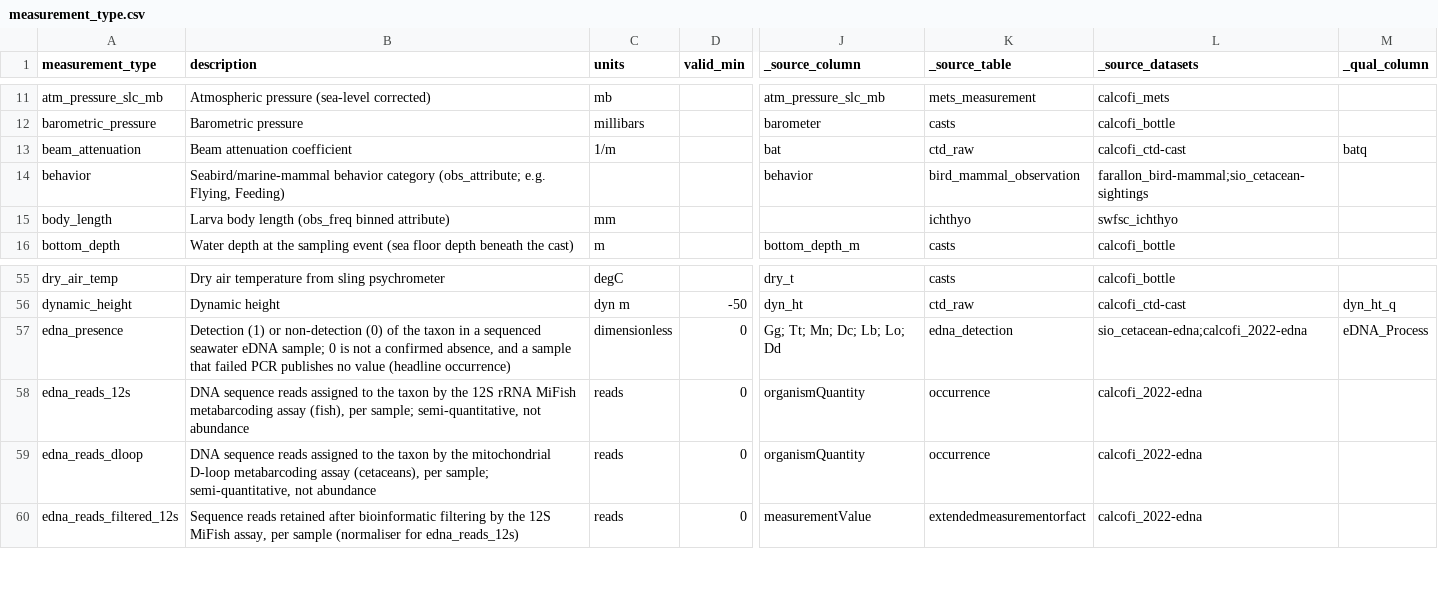
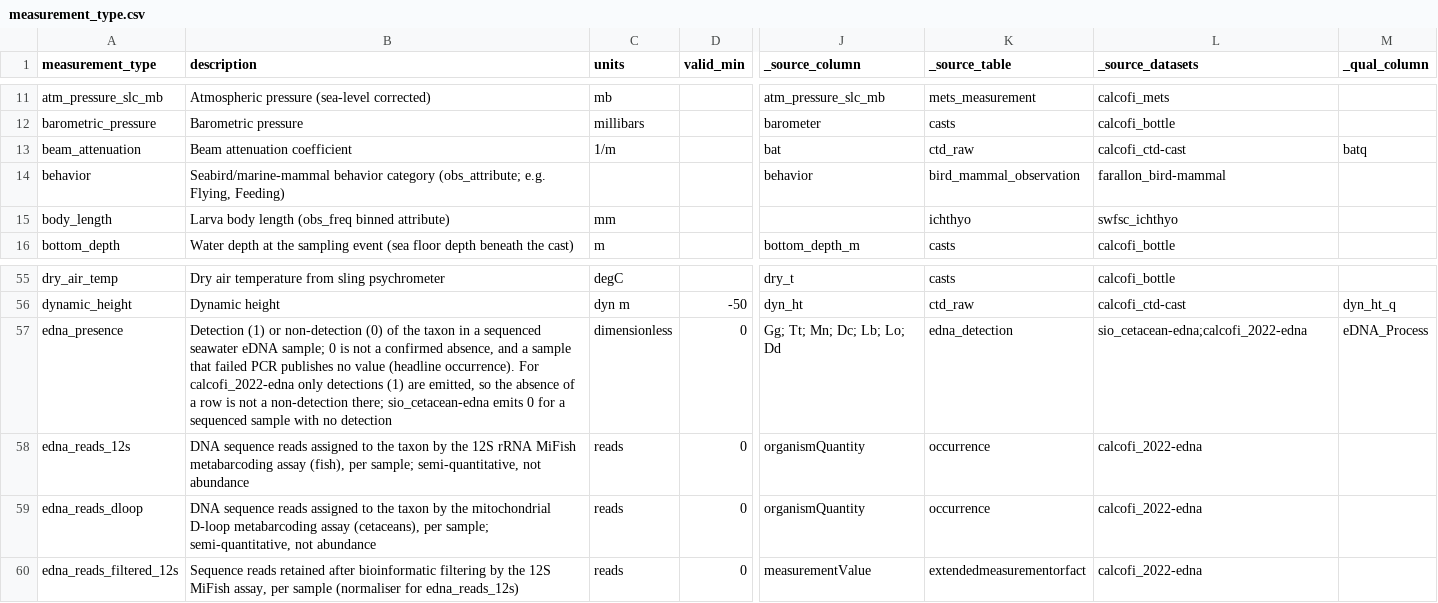
Before and after one commit to CalCOFI/workflows, a CSV file: metadata/measurement_type.csv, drawn as a sheet; only a part is shown, gaps mark what is left out; the diff names each change by its address in the sheet, - before the commit and + after, or states it on an @@ line.

```diff
--- a/metadata/measurement_type.csv
+++ b/metadata/measurement_type.csv
-L14 (_source_datasets): farallon_bird-mammal;sio_cetacean-sightings
+L14 (_source_datasets): farallon_bird-mammal
-B57 (description): …value (headline occurrence)
+B57 (description): …value (headline occurrence). For calcofi_2022-edna only detections (1) are emitted, so the absence of a row is not a non-detection there; sio_cetacean-edna emits 0 for a sequenced sample with no detection
```
